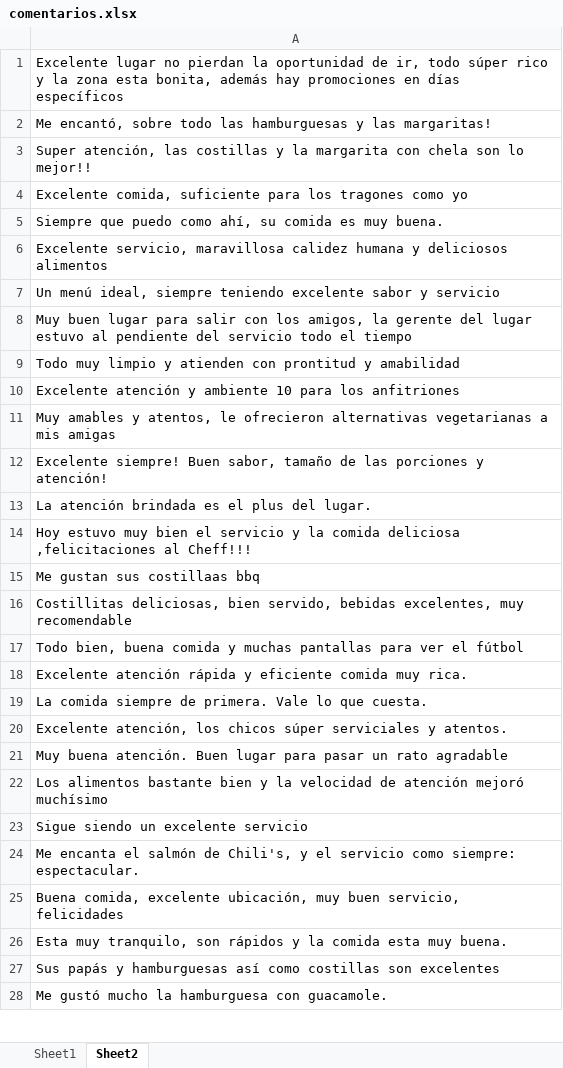
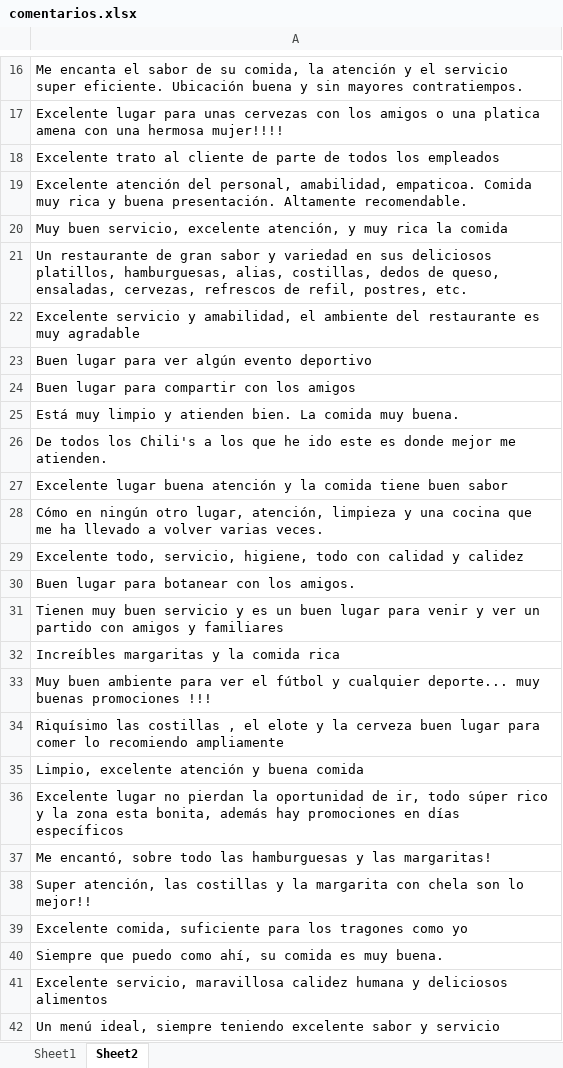
Before and after one commit to rortegat/survey-filler, an Excel workbook: src/main/resources/comentarios.xlsx, sheet Sheet2, drawn as a sheet; only a part is shown, gaps mark what is left out; the shorter side is filled out with more unchanged rows; values as stored, in another font and other column widths than the file's, no borders; the diff covers the shown part only; the diff names each change by its address in the sheet, - before the commit and + after, or states it on an @@ line.

Commit message:
Taking comments between workbook sheets

```diff
--- a/src/main/resources/comentarios.xlsx (sheet Sheet2)
+++ b/src/main/resources/comentarios.xlsx (sheet Sheet2)
+row 16: Me encanta el sabor de su comida, la atención y el servicio super eficiente. Ubicación buena y sin mayores contratiempos.
+row 17: Excelente lugar para unas cervezas con los amigos o una platica amena con una hermosa mujer!!!!
+row 18: Excelente trato al cliente de parte de todos los empleados
+row 19: Excelente atención del personal, amabilidad, empaticoa. Comida muy rica y buena presentación. Altamente recomendable.
+row 20: Muy buen servicio, excelente atención, y muy rica la comida
+row 21: Un restaurante de gran sabor y variedad en sus deliciosos platillos, hamburguesas, alias, costillas, dedos de queso, ensaladas, cervezas, refrescos de refil, postres, etc.
+row 22: Excelente servicio y amabilidad, el ambiente del restaurante es muy agradable
+row 23: Buen lugar para ver algún evento deportivo
+row 24: Buen lugar para compartir con los amigos
+row 25: Está muy limpio y atienden bien. La comida muy buena.
+row 26: De todos los Chili's a los que he ido este es donde mejor me atienden.
+row 27: Excelente lugar buena atención y la comida tiene buen sabor
+row 28: Cómo en ningún otro lugar, atención, limpieza y una cocina que me ha llevado a volver varias veces.
+row 29: Excelente todo, servicio, higiene, todo con calidad y calidez
+row 30: Buen lugar para botanear con los amigos.
+row 31: Tienen muy buen servicio y es un buen lugar para venir y ver un partido con amigos y familiares
+row 32: Increíbles margaritas y la comida rica
+row 33: Muy buen ambiente para ver el fútbol y cualquier deporte... muy buenas promociones !!!
+row 34: Riquísimo las costillas , el elote y la cerveza buen lugar para comer lo recomiendo ampliamente
+row 35: Limpio, excelente atención y buena comida
```
Also changed, not shown: 15 added rows elsewhere in this sheet, sheet Sheet1, target/classes/comentarios.xlsx, 4 other files.
